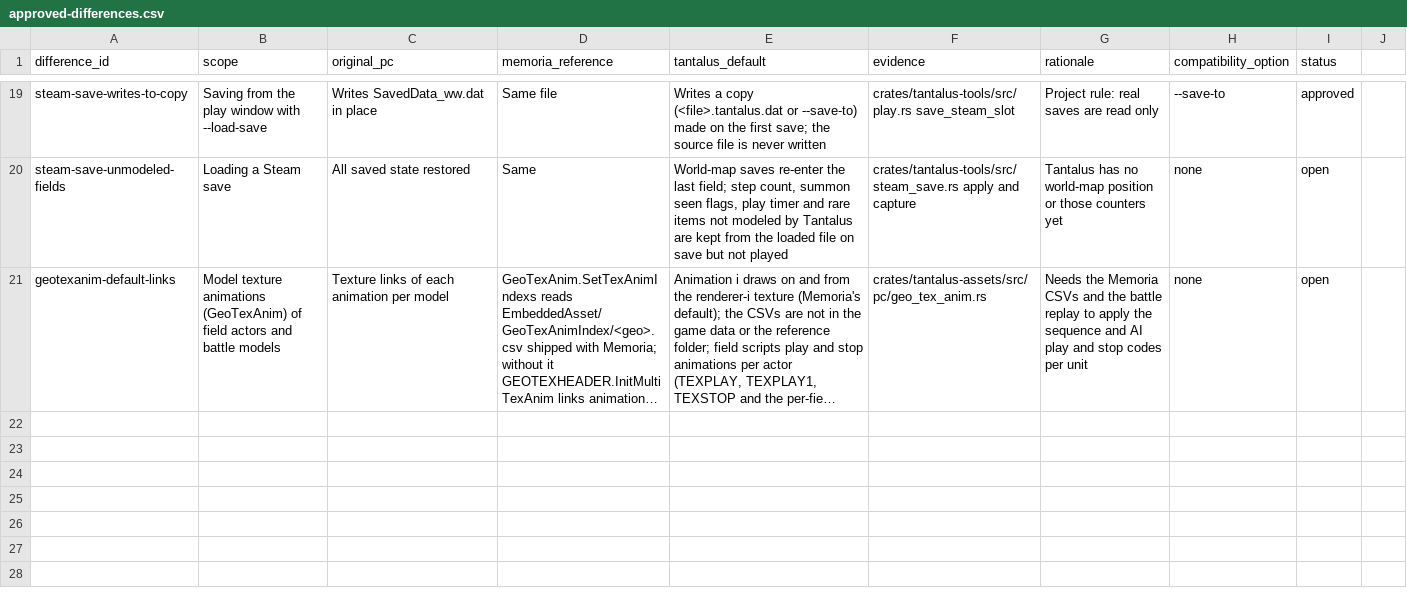
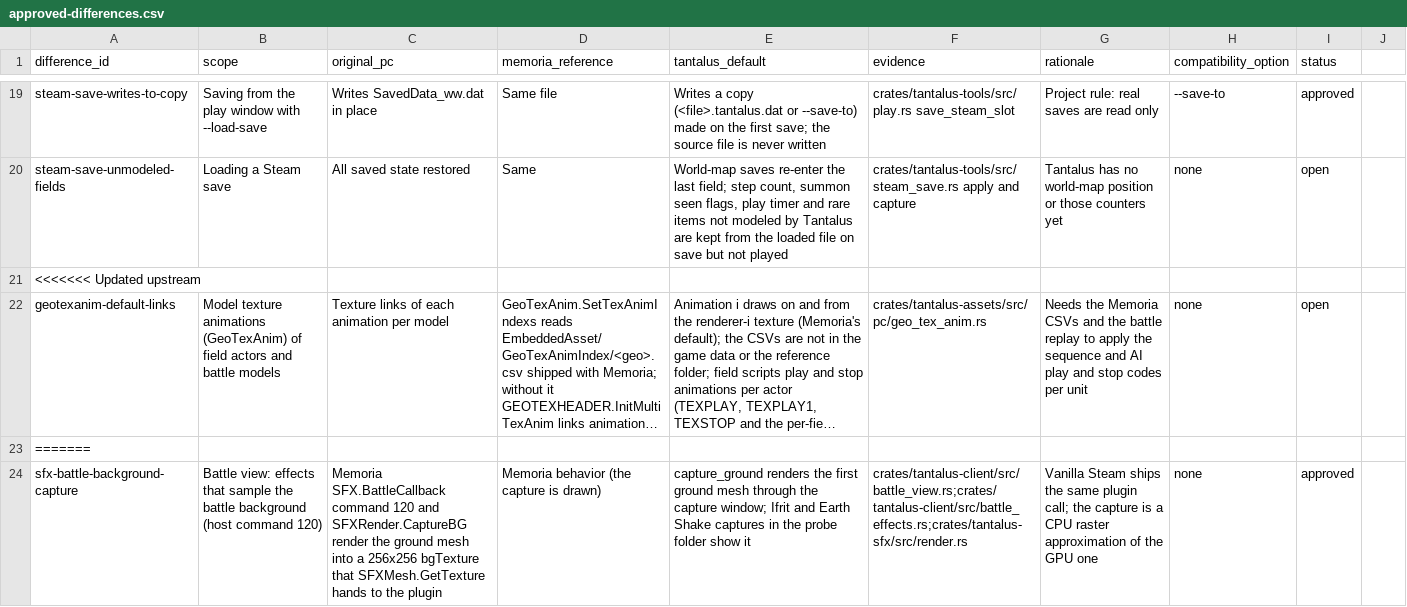
Before and after one commit to finalpantasy/tantalus-engine, a CSV file: audit/approved-differences.csv, drawn as a sheet; only a part is shown, gaps mark what is left out; long unchanged cells end in …; the diff covers the shown part only; the diff names each change by its address in the sheet, - before the commit and + after, or states it on an @@ line.

```diff
--- a/audit/approved-differences.csv
+++ b/audit/approved-differences.csv
+row 21: <<<<<<< Updated upstream
+row 23: =======
+row 24: sfx-battle-background-capture | Battle view: effects that sample the battle background (host command 120) | Memoria SFX.BattleCallback command 120 and SFXRender.CaptureBG render the ground mesh into a 256x256 bgTexture that SFXMesh.GetTexture hands to the plugin | Memoria behavior (the capture is drawn) | capture_ground renders the first ground mesh through the capture window; Ifrit and Earth Shake captures in the probe folder show it | crates/tantalus-client/src/battle_view.rs;crates/tantalus-client/src/battle_effects.rs;crates/tantalus-sfx/src/render.rs | Vanilla Steam ships the same plugin call; the capture is a CPU raster approximation of the GPU one | none | approved
```
Also changed, not shown: 3 added rows and 1 edited cell elsewhere in this file, 6 other files.
